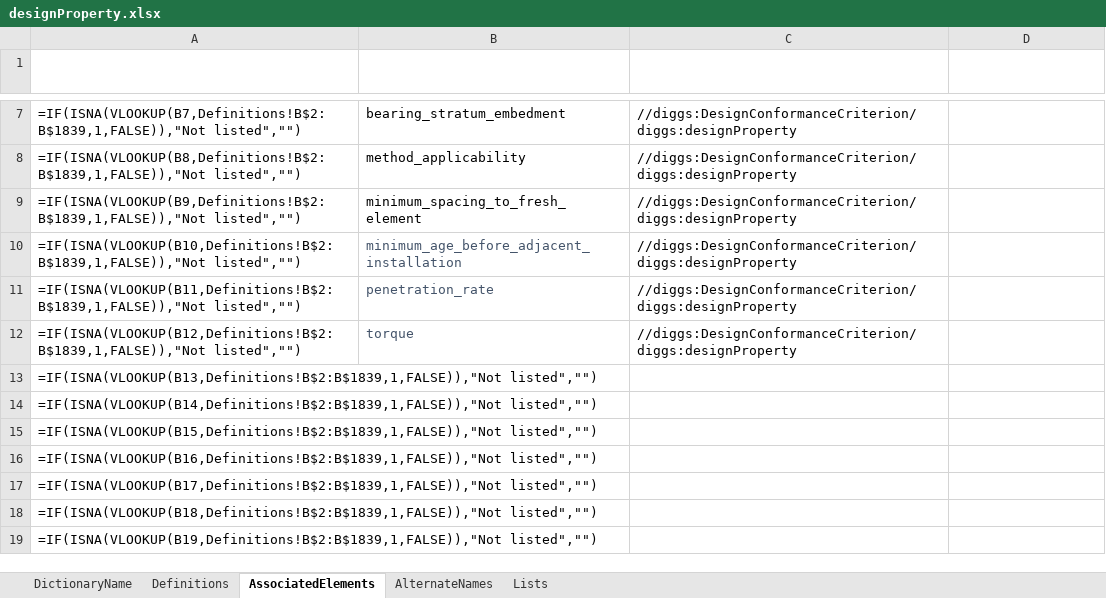
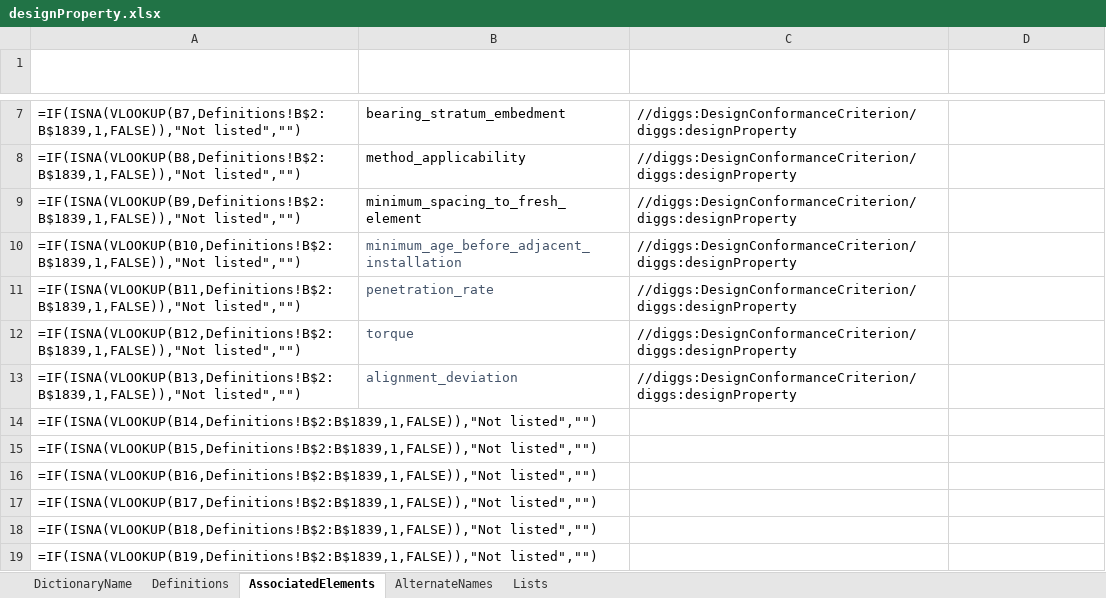
Before and after one commit to DIGGSml/def, an Excel workbook: Codelist Excel Files and Conversion Templates to XML/designProperty.xlsx, sheet AssociatedElements, drawn as a sheet; only a part is shown, gaps mark what is left out; values as stored, in another font and other column widths than the file's, no borders; formulas without a stored value are shown as written; table styles not drawn; the diff names each change by its address in the sheet, - before the commit and + after, or states it on an @@ line.

```diff
--- a/Codelist Excel Files and Conversion Templates to XML/designProperty.xlsx (sheet AssociatedElements)
+++ b/Codelist Excel Files and Conversion Templates to XML/designProperty.xlsx (sheet AssociatedElements)
-B13 (ID): (empty)
+B13 (ID): alignment_deviation
-C13 (SourceElement): (empty)
+C13 (SourceElement): //diggs:DesignConformanceCriterion/diggs:designProperty
```
Also changed, not shown: sheet Definitions, 1 other file.
